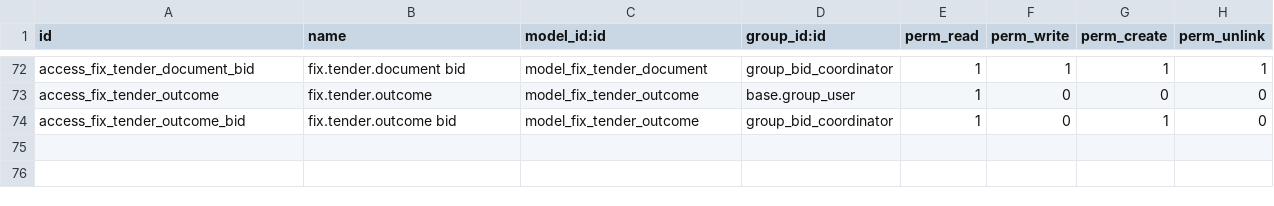
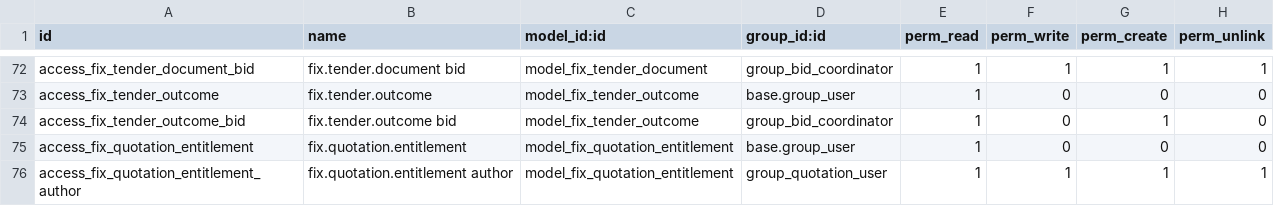
Before and after one commit to maz279/1000fix_new_erp_system, a CSV file: 1000_fix_codebase/addons/domain/c_commercial/cd_quotation/security/ir.model.access.csv, drawn as a sheet; only a part is shown, gaps mark what is left out; the diff names each change by its address in the sheet, - before the commit and + after, or states it on an @@ line.

```diff
--- a/1000_fix_codebase/addons/domain/c_commercial/cd_quotation/security/ir.model.access.csv
+++ b/1000_fix_codebase/addons/domain/c_commercial/cd_quotation/security/ir.model.access.csv
+row 75: access_fix_quotation_entitlement | fix.quotation.entitlement | model_fix_quotation_entitlement | base.group_user | 1 | 0 | 0 | 0
+row 76: access_fix_quotation_entitlement_author | fix.quotation.entitlement author | model_fix_quotation_entitlement | group_quotation_user | 1 | 1 | 1 | 1
```
Also changed, not shown: 1000_fix_codebase/addons/domain/c_commercial/cd_contract_core/security/ir.model.access.csv, 40 other files.
